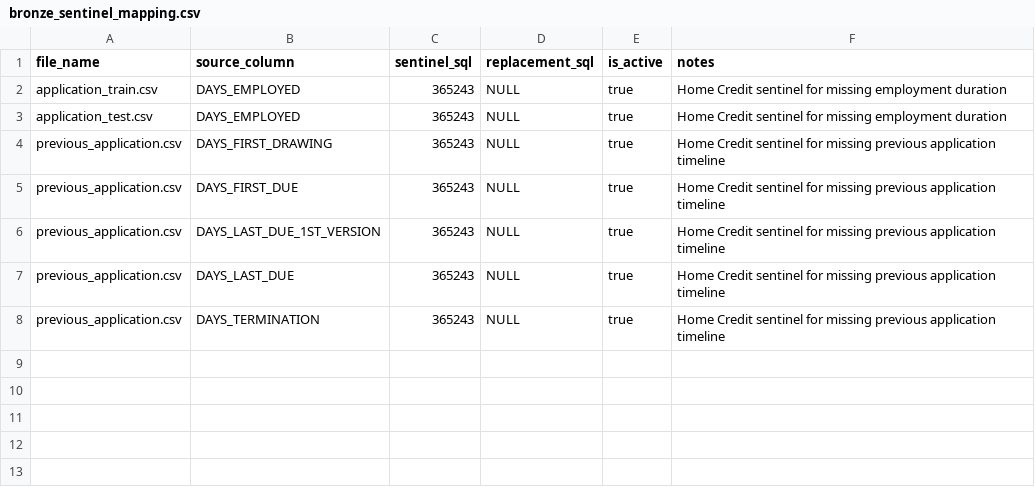
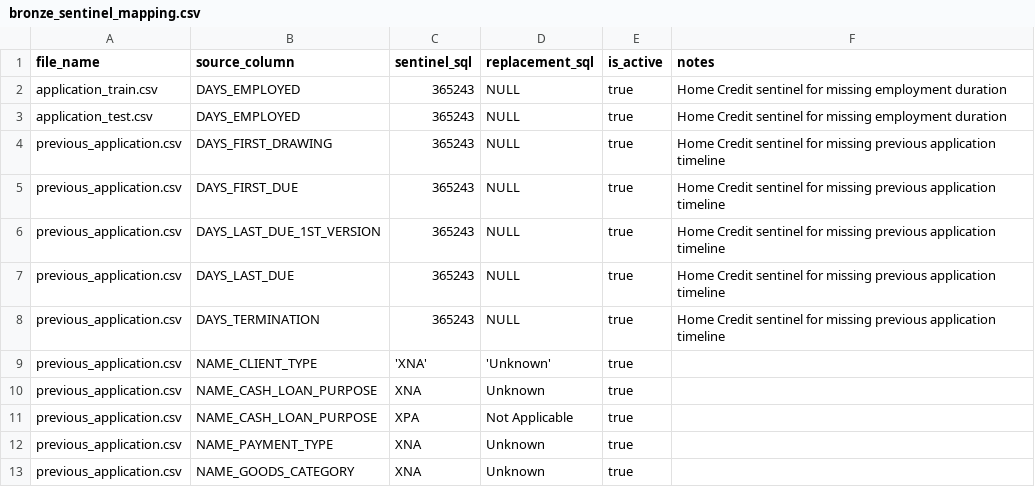
Before and after one commit to bru-bianchi/home-credit-analytics-case-study, a CSV file: docs/references/bronze_sentinel_mapping.csv, drawn as a sheet; the diff names each change by its address in the sheet, - before the commit and + after, or states it on an @@ line.

```diff
--- a/docs/references/bronze_sentinel_mapping.csv
+++ b/docs/references/bronze_sentinel_mapping.csv
+row 9: previous_application.csv | NAME_CLIENT_TYPE | 'XNA' | 'Unknown' | true
+row 10: previous_application.csv | NAME_CASH_LOAN_PURPOSE | XNA | Unknown | true
+row 11: previous_application.csv | NAME_CASH_LOAN_PURPOSE | XPA | Not Applicable | true
+row 12: previous_application.csv | NAME_PAYMENT_TYPE | XNA | Unknown | true
+row 13: previous_application.csv | NAME_GOODS_CATEGORY | XNA | Unknown | true
```
Also changed, not shown: 20 other files.
